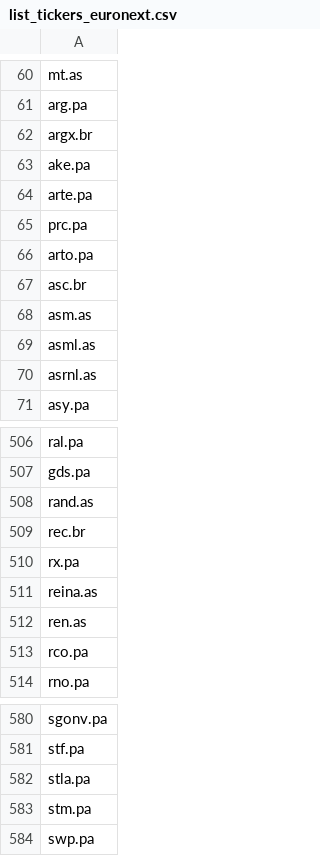
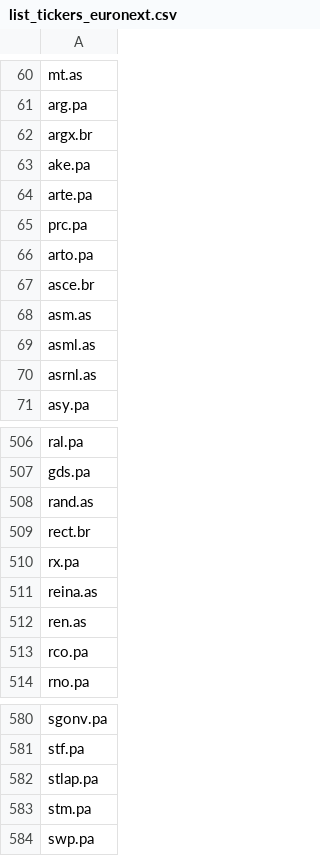
Before and after one commit to QGdtsc/dashboard_qg_yf_csv, a CSV file: list_tickers_euronext.csv, drawn as a sheet; only a part is shown, gaps mark what is left out.

Commit message:
Upload files via python

```diff
--- a/list_tickers_euronext.csv
+++ b/list_tickers_euronext.csv
@@ -66,3 +66,3 @@ prc.pa
 arto.pa
-asc.br
+asce.br
 asm.as
@@ -508,3 +508,3 @@ gds.pa
 rand.as
-rec.br
+rect.br
 rx.pa
@@ -581,3 +581,3 @@ sgonv.pa
 stf.pa
-stla.pa
+stlap.pa
 stm.pa
```
